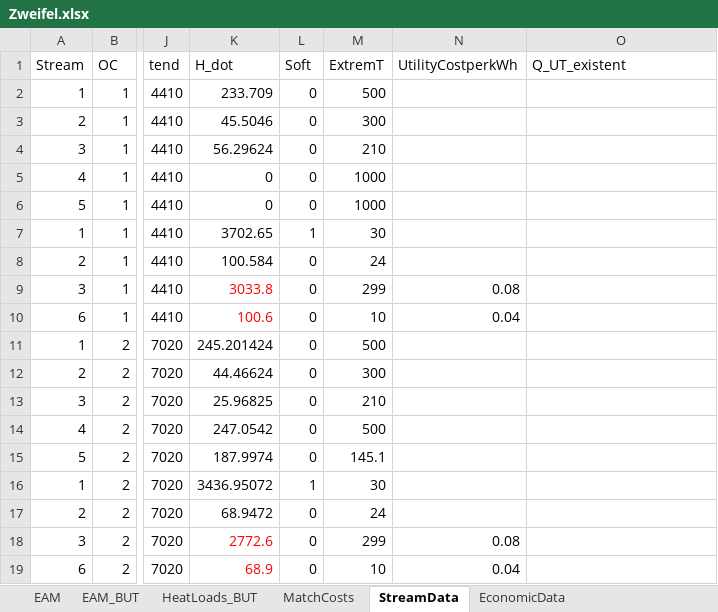
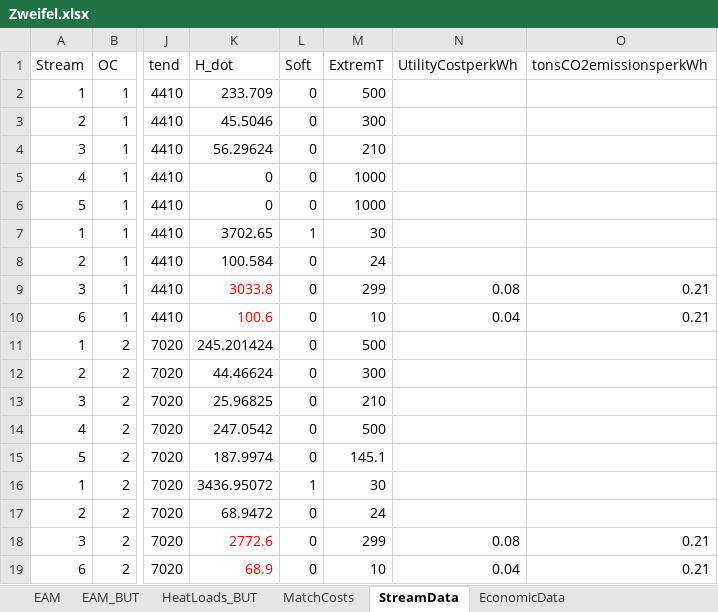
Before and after one commit to J-A-St/moc_retrofit_ga_de, an Excel workbook: data/Zweifel.xlsx, sheet StreamData, drawn as a sheet; only a part is shown, gaps mark what is left out; values as stored, in another font and other column widths than the file's, no borders; the diff names each change by its address in the sheet, - before the commit and + after, or states it on an @@ line.

```diff
--- a/data/Zweifel.xlsx (sheet StreamData)
+++ b/data/Zweifel.xlsx (sheet StreamData)
-O1: Q_UT_existent
+O1: tonsCO2emissionsperkWh
-O9:O10 (tonsCO2emissionsperkWh): (empty)
+O9:O10 (tonsCO2emissionsperkWh): 0.21
-O18:O19 (tonsCO2emissionsperkWh): (empty)
+O18:O19 (tonsCO2emissionsperkWh): 0.21
```
Also changed, not shown: data/JonesP3.xlsx, 2 other files.
